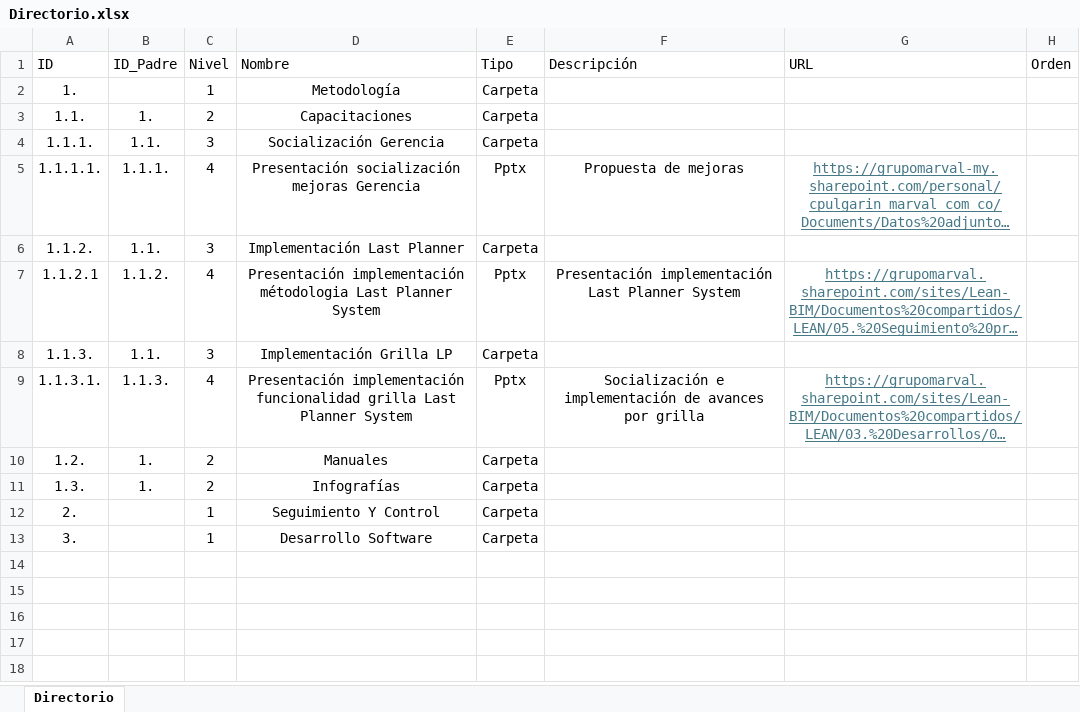
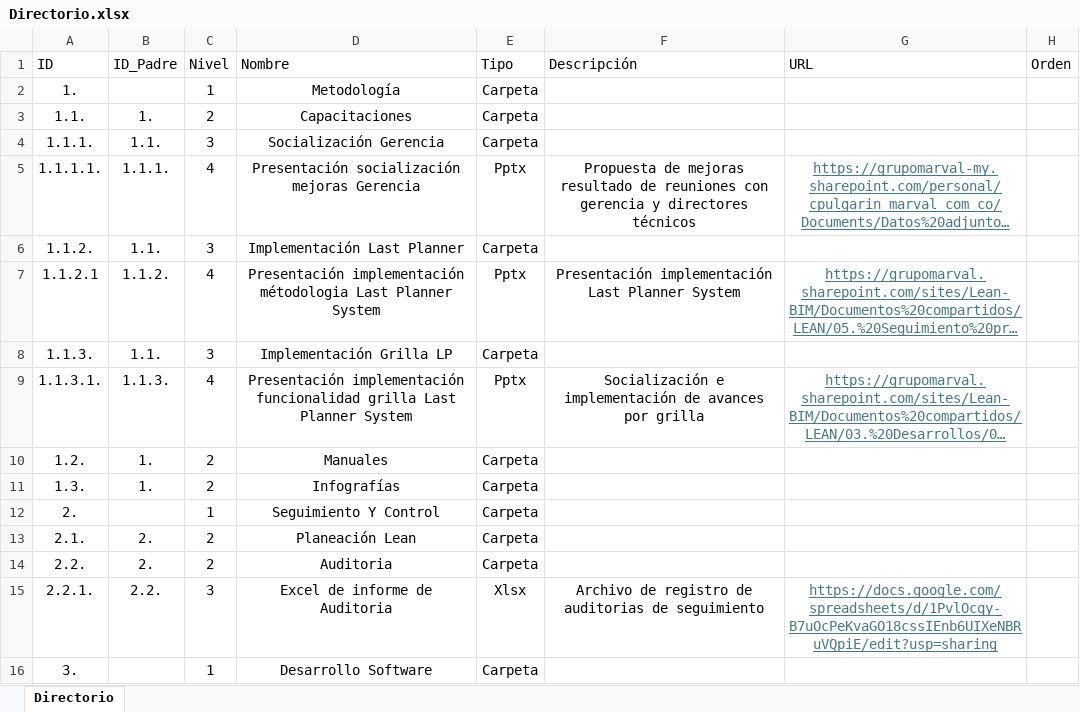
Before and after one commit to bautistapulgarin/Responsables-streamlit, an Excel workbook: data/Directorio.xlsx, sheet Directorio, drawn as a sheet; long unchanged cells end in …; values as stored, in another font and other column widths than the file's, no borders; table styles not drawn; the diff names each change by its address in the sheet, - before the commit and + after, or states it on an @@ line.

Commit message:
Add files via upload

```diff
--- a/data/Directorio.xlsx (sheet Directorio)
+++ b/data/Directorio.xlsx (sheet Directorio)
-F5 (Descripción): …de mejoras
+F5 (Descripción): …de mejoras resultado de reuniones con gerencia y directores técnicos
+row 13: 2.1. | 2. | 2 | Planeación Lean | Carpeta
+row 14: 2.2. | 2. | 2 | Auditoria | Carpeta
+row 15: 2.2.1. | 2.2. | 3 | Excel de informe de Auditoria | Xlsx | Archivo de registro de auditorias de seguimiento | https://docs.google.com/spreadsheets/d/1PvlOcqy-B7uOcPeKvaGO18cssIEnb6UIXeNBRuVQpiE/edit?usp=sharing
```
